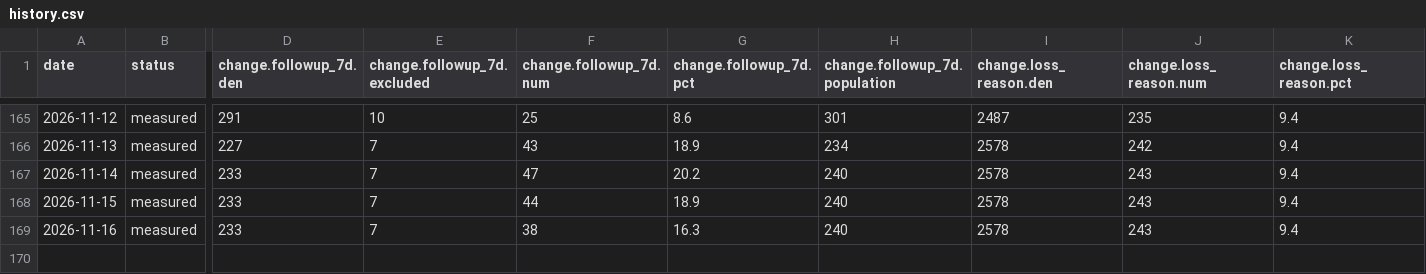
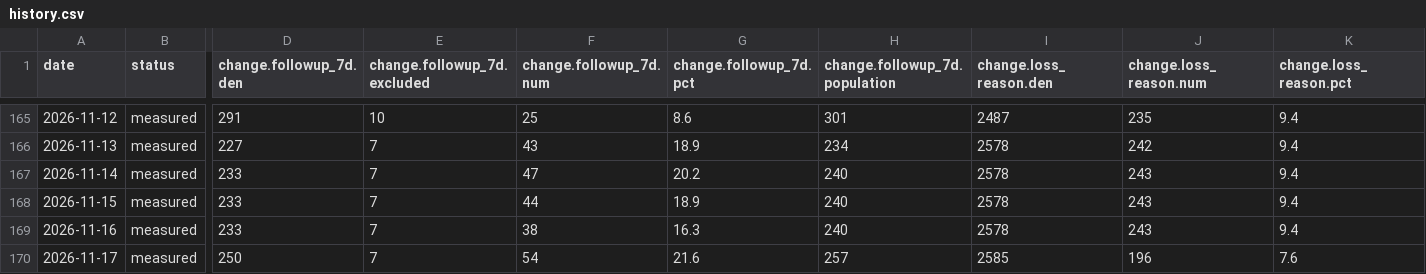
Before and after one commit to sly-leo/windoor-dashboards, a CSV file: history.csv, drawn as a sheet; only a part is shown, gaps mark what is left out; rows hold the shown columns only; the diff names each change by its address in the sheet, - before the commit and + after, or states it on an @@ line.

```diff
--- a/history.csv
+++ b/history.csv
+row 170: 2026-11-17 | measured | 250 | 7 | 54 | 21.6 | 257 | 2585 | 196 | 7.6
```
Also changed, not shown: history_columns.csv, history_meta.csv, 1 other file.
